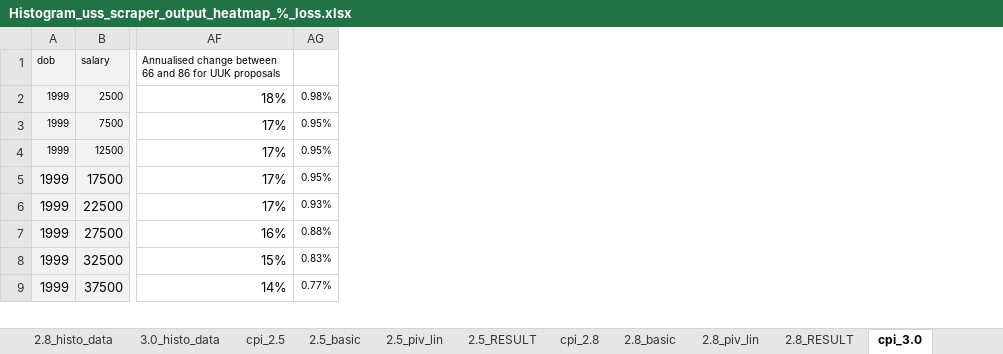
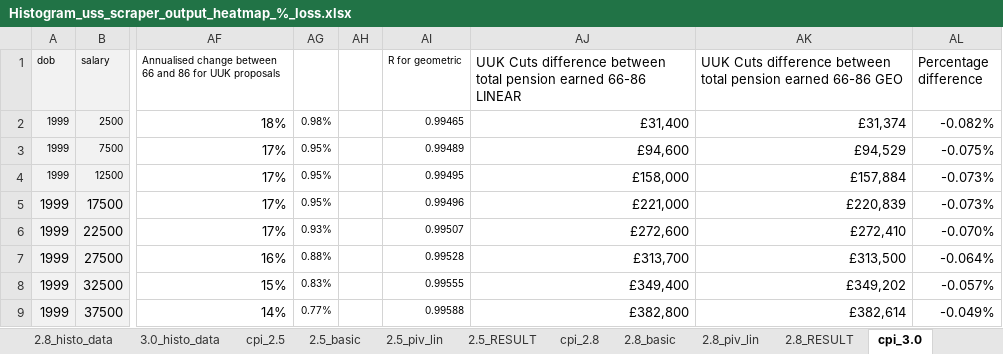
Before and after one commit to SussexUCU/USS, an Excel workbook: data/USS_modeller/Histogram_uss_scraper_output_heatmap_%_loss.xlsx, sheet cpi_3.0, drawn as a sheet; only a part is shown, gaps mark what is left out; values as stored, in another font and other column widths than the file's, no borders; the diff names each change by its address in the sheet, - before the commit and + after, or states it on an @@ line.

```diff
--- a/data/USS_modeller/Histogram_uss_scraper_output_heatmap_%_loss.xlsx (sheet cpi_3.0)
+++ b/data/USS_modeller/Histogram_uss_scraper_output_heatmap_%_loss.xlsx (sheet cpi_3.0)
+column AH, empty
+column AI (R for geometric), rows 2-9: 0.99465 | 0.99489 | 0.99495 | 0.99496 | 0.99507 | 0.99528 | 0.99555 | 0.99588
+column AJ, rows 1-9: UUK Cuts difference between total pension earned 66-86 LINEAR | £31,400 | £94,600 | £158,000 | £221,000 | £272,600 | £313,700 | £349,400 | £382,800
+column AK, rows 1-9: UUK Cuts difference between total pension earned 66-86 GEO | £31,374 | £94,529 | £157,884 | £220,839 | £272,410 | £313,500 | £349,202 | £382,614
+column AL (Percentage difference), rows 2-9: -0.082% | -0.075% | -0.073% | -0.073% | -0.070% | -0.064% | -0.057% | -0.049%
```
Also changed, not shown: sheet cpi_2.8, sheet cpi_2.5.
